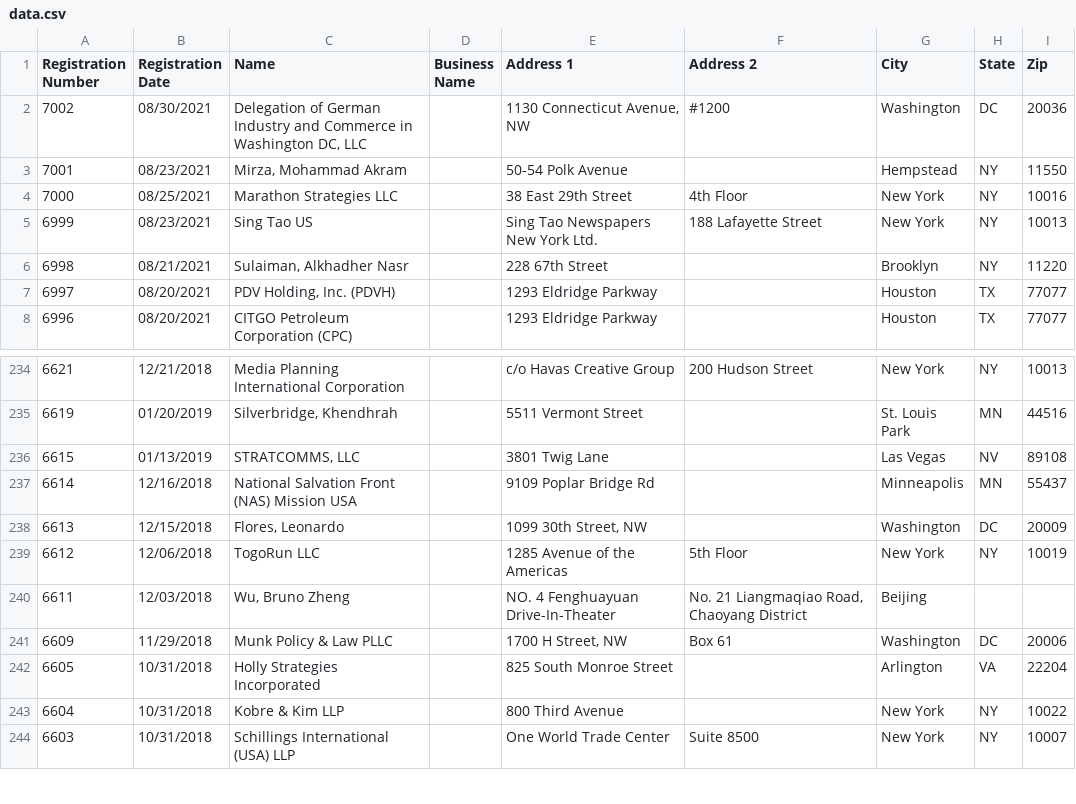
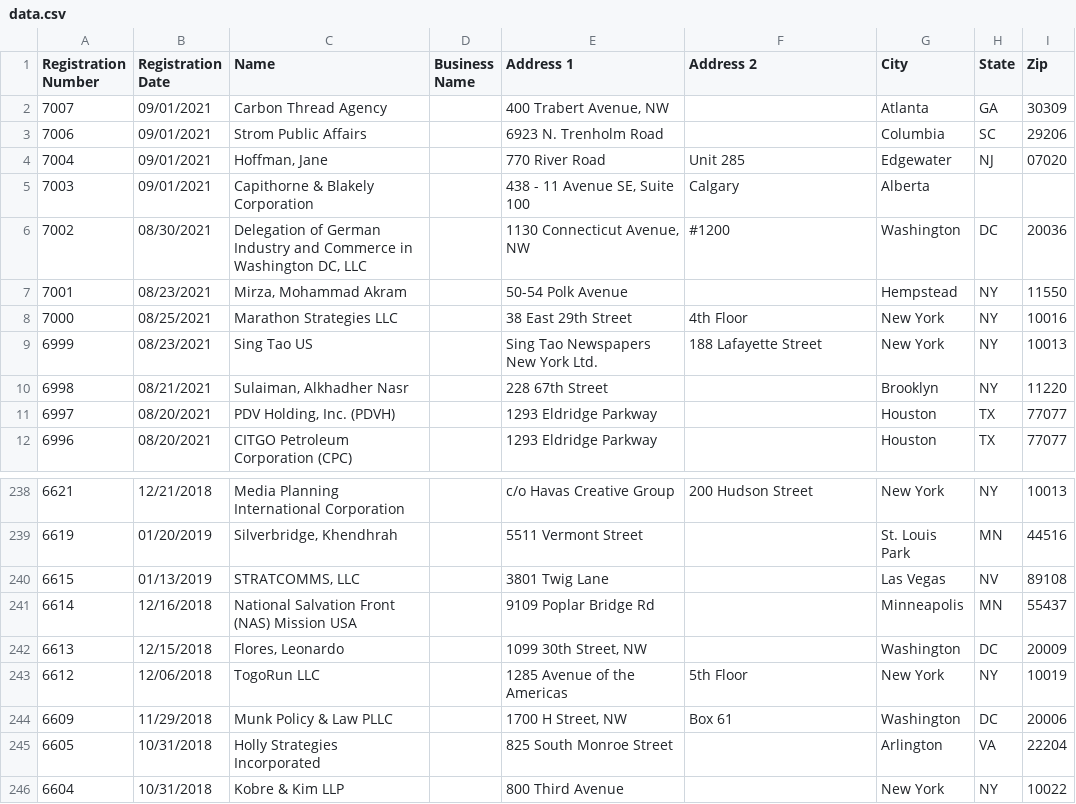
Before and after one commit to markschaver/FARA-Active, a CSV file: data.csv, drawn as a sheet; only a part is shown, gaps mark what is left out; the shorter side is filled out with more unchanged rows.

Commit message:
Flat: latest data (2021-09-04T08:23:57.759Z) {   "date": "2021-09-04T08:23:57.759Z",   "files": [     {       "name": "data.csv",       "deltaBytes": 765,       "source": "https://efile.fara.gov/api/v1/Registrants/csv/Active"     }   ] }

```diff
--- a/data.csv
+++ b/data.csv
@@ -1,2 +1,6 @@
 "Registration Number","Registration Date","Name","Business Name","Address 1","Address 2","City","State","Zip"
+"7007","09/01/2021","Carbon Thread Agency","","400 Trabert Avenue, NW","","Atlanta","GA","30309"
+"7006","09/01/2021","Strom Public Affairs","","6923 N. Trenholm Road","","Columbia","SC","29206"
+"7004","09/01/2021","Hoffman, Jane","","770 River Road","Unit 285","Edgewater","NJ","07020"
+"7003","09/01/2021","Capithorne & Blakely Corporation","","438 - 11 Avenue SE, Suite 100","Calgary","Alberta","",""
 "7002","08/30/2021","Delegation of German Industry and Commerce in Washington DC, LLC","","1130 Connecticut Avenue, NW ","#1200","Washington","DC","20036"
@@ -239,3 +243,2 @@
 "6612","12/06/2018","TogoRun LLC","","1285 Avenue of the Americas ","5th Floor","New York","NY","10019"
-"6611","12/03/2018","Wu, Bruno Zheng","","NO. 4 Fenghuayuan Drive-In-Theater","No. 21 Liangmaqiao Road, Chaoyang District","Beijing","",""
 "6609","11/29/2018","Munk Policy & Law PLLC","","1700 H Street, NW","Box 61","Washington","DC","20006"
```
